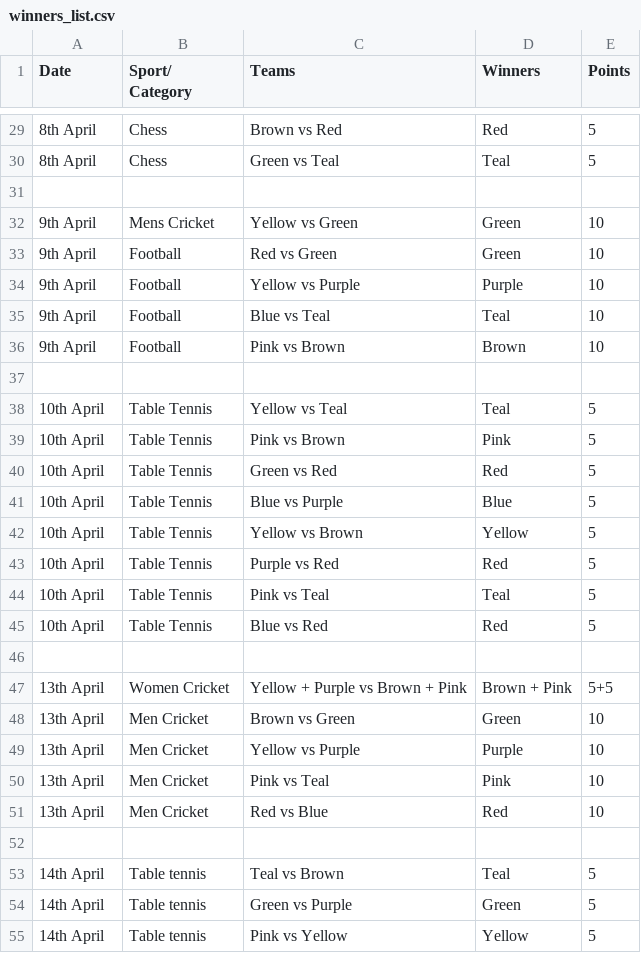
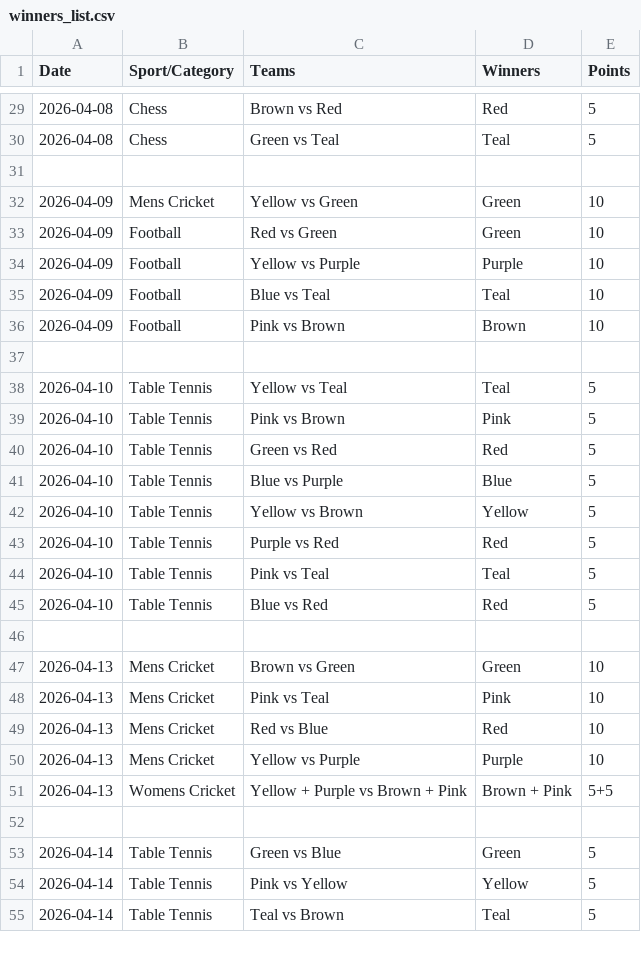
Before and after one commit to utkarsh-T19/isl-3, a CSV file: public/data/winners_list.csv, drawn as a sheet; only a part is shown, gaps mark what is left out; the diff covers the shown part only.

```diff
--- a/public/data/winners_list.csv
+++ b/public/data/winners_list.csv
@@ -1 +1 @@
-Date,Sport/ Category,Teams,Winners,Points
+Date,Sport/Category,Teams,Winners,Points
@@ -29,2 +29,2 @@ Date,Sport/ Category,Teams,Winners,Points
-8th April,Chess,Brown vs Red,Red,5
-8th April,Chess,Green vs Teal,Teal,5
+2026-04-08,Chess,Brown vs Red,Red,5
+2026-04-08,Chess,Green vs Teal,Teal,5
@@ -32,5 +32,5 @@ Date,Sport/ Category,Teams,Winners,Points
-9th April,Mens Cricket,Yellow vs Green,Green,10
-9th April,Football,Red vs Green,Green,10
-9th April,Football,Yellow vs Purple,Purple,10
-9th April,Football,Blue vs Teal,Teal,10
-9th April,Football,Pink vs Brown,Brown,10
+2026-04-09,Mens Cricket,Yellow vs Green,Green,10
+2026-04-09,Football,Red vs Green,Green,10
+2026-04-09,Football,Yellow vs Purple,Purple,10
+2026-04-09,Football,Blue vs Teal,Teal,10
+2026-04-09,Football,Pink vs Brown,Brown,10
@@ -38,8 +38,8 @@ Date,Sport/ Category,Teams,Winners,Points
-10th April,Table Tennis,Yellow vs Teal,Teal,5
-10th April,Table Tennis,Pink vs Brown,Pink,5
-10th April,Table Tennis,Green vs Red,Red,5
-10th April,Table Tennis,Blue vs Purple,Blue,5
-10th April,Table Tennis,Yellow vs Brown,Yellow,5
-10th April,Table Tennis,Purple vs Red,Red,5
-10th April,Table Tennis,Pink vs Teal,Teal,5
-10th April,Table Tennis,Blue vs Red,Red,5
+2026-04-10,Table Tennis,Yellow vs Teal,Teal,5
+2026-04-10,Table Tennis,Pink vs Brown,Pink,5
+2026-04-10,Table Tennis,Green vs Red,Red,5
+2026-04-10,Table Tennis,Blue vs Purple,Blue,5
+2026-04-10,Table Tennis,Yellow vs Brown,Yellow,5
+2026-04-10,Table Tennis,Purple vs Red,Red,5
+2026-04-10,Table Tennis,Pink vs Teal,Teal,5
+2026-04-10,Table Tennis,Blue vs Red,Red,5
@@ -47,5 +47,5 @@ Date,Sport/ Category,Teams,Winners,Points
-13th April,Women Cricket,Yellow + Purple vs Brown + Pink,Brown + Pink,5+5
-13th April,Men Cricket,Brown vs Green,Green,10
-13th April,Men Cricket,Yellow vs Purple,Purple,10
-13th April,Men Cricket,Pink vs Teal,Pink,10
-13th April,Men Cricket,Red vs Blue,Red,10
+2026-04-13,Mens Cricket,Brown vs Green,Green,10
+2026-04-13,Mens Cricket,Pink vs Teal,Pink,10
+2026-04-13,Mens Cricket,Red vs Blue,Red,10
+2026-04-13,Mens Cricket,Yellow vs Purple,Purple,10
+2026-04-13,Womens Cricket,Yellow + Purple vs Brown + Pink,Brown + Pink,5+5
@@ -53,3 +53,3 @@ Date,Sport/ Category,Teams,Winners,Points
-14th April,Table tennis,Teal vs Brown,Teal,5
-14th April,Table tennis,Green vs Purple,Green,5
-14th April,Table tennis,Pink vs Yellow,Yellow,5
+2026-04-14,Table Tennis,Green vs Blue,Green,5
+2026-04-14,Table Tennis,Pink vs Yellow,Yellow,5
+2026-04-14,Table Tennis,Teal vs Brown,Teal,5
```
Also changed, not shown: 9 added rows and 41 edited cells elsewhere in this file.
